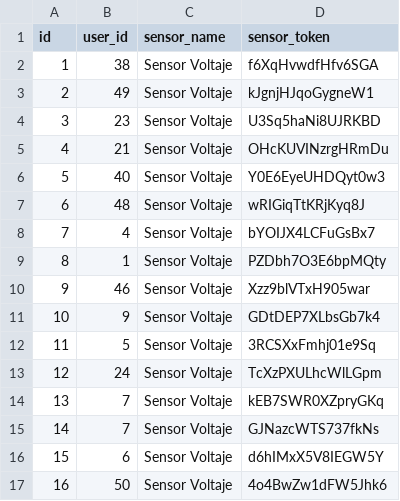
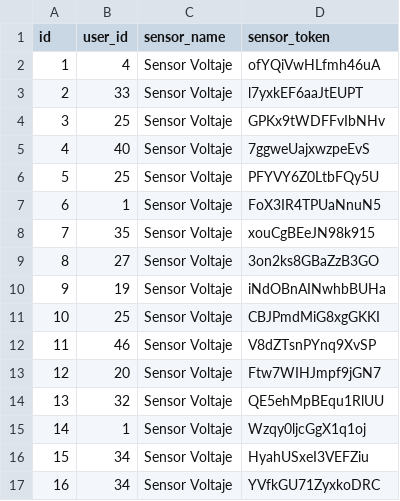
Before and after one commit to Midnight11248/NT_SABADO2_SENSORES_VOLTAJE, a CSV file: user_sensors_simulado.csv, drawn as a sheet; only a part is shown; the diff covers the shown part only.

```diff
--- a/user_sensors_simulado.csv
+++ b/user_sensors_simulado.csv
@@ -1,17 +1,17 @@
 id,user_id,sensor_name,sensor_token
-1,38,Sensor Voltaje,f6XqHvwdfHfv6SGA
-2,49,Sensor Voltaje,kJgnjHJqoGygneW1
-3,23,Sensor Voltaje,U3Sq5haNi8UJRKBD
-4,21,Sensor Voltaje,OHcKUVINzrgHRmDu
-5,40,Sensor Voltaje,Y0E6EyeUHDQyt0w3
-6,48,Sensor Voltaje,wRIGiqTtKRjKyq8J
-7,4,Sensor Voltaje,bYOIJX4LCFuGsBx7
-8,1,Sensor Voltaje,PZDbh7O3E6bpMQty
-9,46,Sensor Voltaje,Xzz9blVTxH905war
-10,9,Sensor Voltaje,GDtDEP7XLbsGb7k4
-11,5,Sensor Voltaje,3RCSXxFmhj01e9Sq
-12,24,Sensor Voltaje,TcXzPXULhcWlLGpm
-13,7,Sensor Voltaje,kEB7SWR0XZpryGKq
-14,7,Sensor Voltaje,GJNazcWTS737fkNs
-15,6,Sensor Voltaje,d6hIMxX5V8IEGW5Y
-16,50,Sensor Voltaje,4o4BwZw1dFW5Jhk6
+1,4,Sensor Voltaje,ofYQiVwHLfmh46uA
+2,33,Sensor Voltaje,l7yxkEF6aaJtEUPT
+3,25,Sensor Voltaje,GPKx9tWDFFvIbNHv
+4,40,Sensor Voltaje,7ggweUajxwzpeEvS
+5,25,Sensor Voltaje,PFYVY6Z0LtbFQy5U
+6,1,Sensor Voltaje,FoX3IR4TPUaNnuN5
+7,35,Sensor Voltaje,xouCgBEeJN98k915
+8,27,Sensor Voltaje,3on2ks8GBaZzB3GO
+9,19,Sensor Voltaje,iNdOBnAINwhbBUHa
+10,25,Sensor Voltaje,CBJPmdMiG8xgGKKI
+11,46,Sensor Voltaje,V8dZTsnPYnq9XvSP
+12,20,Sensor Voltaje,Ftw7WIHJmpf9jGN7
+13,32,Sensor Voltaje,QE5ehMpBEqu1RlUU
+14,1,Sensor Voltaje,Wzqy0ljcGgX1q1oj
+15,34,Sensor Voltaje,HyahUSxeI3VEFZiu
+16,34,Sensor Voltaje,YVfkGU71ZyxkoDRC
```
Also changed, not shown: 166 edited cells elsewhere in this file, simulacion_mediciones.csv, user_sensors_limpio.csv, 9 other files.
